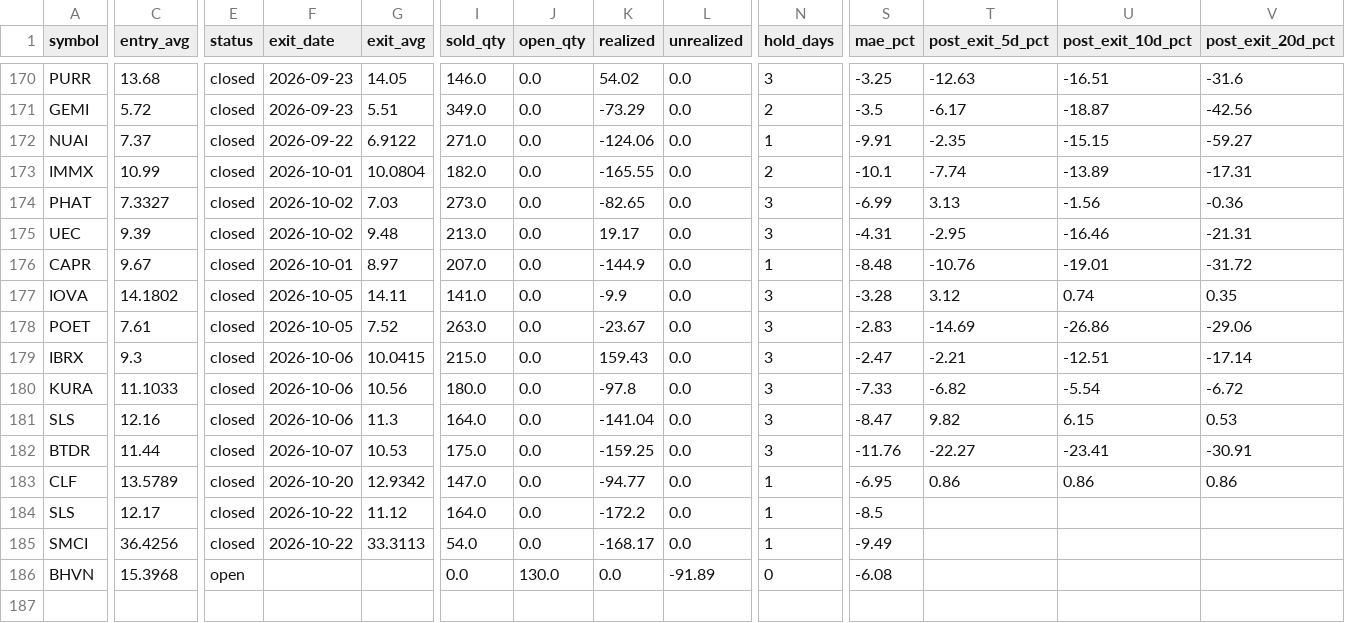
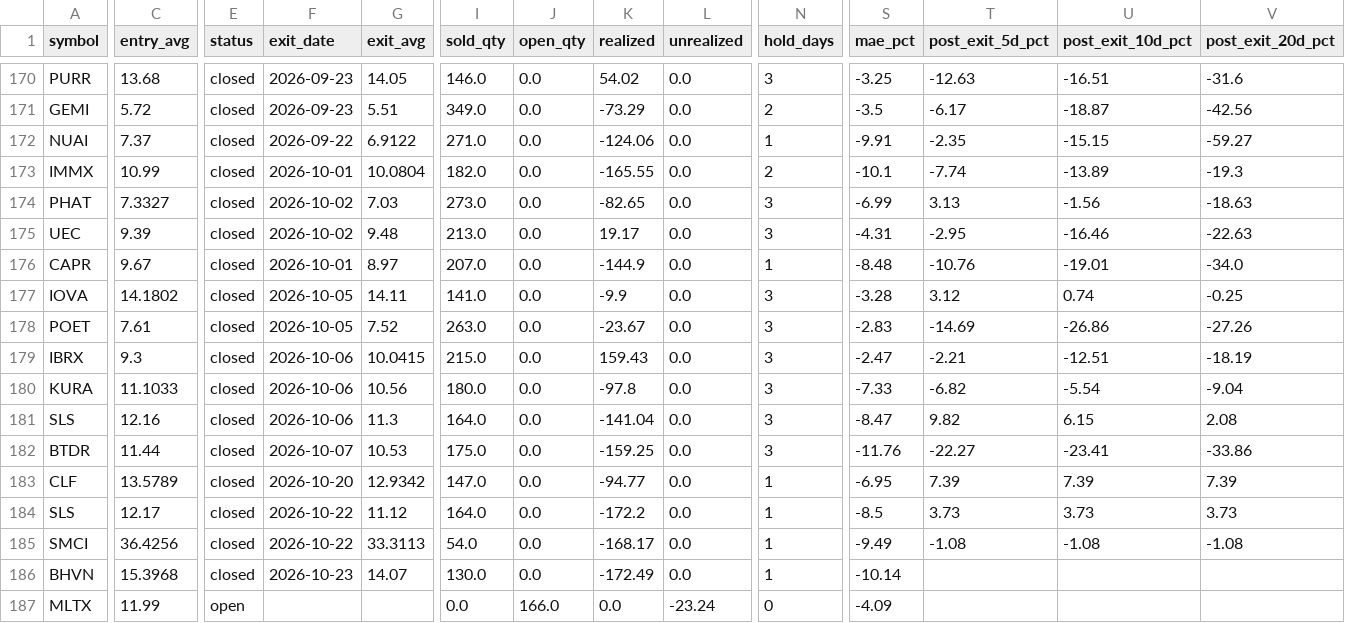
Before and after one commit to maciejmikulewiczpl-ux/Trading, a CSV file: logs/lottery_trade_ledger.csv, drawn as a sheet; only a part is shown, gaps mark what is left out; rows hold the shown columns only; the diff covers the shown part only; the diff names each change by its address in the sheet, - before the commit and + after, or states it on an @@ line.

Commit message:
lottery board 2026-10-26

```diff
--- a/logs/lottery_trade_ledger.csv
+++ b/logs/lottery_trade_ledger.csv
-V173 (post_exit_20d_pct): -17.31
+V173 (post_exit_20d_pct): -19.3
-V174 (post_exit_20d_pct): -0.36
+V174 (post_exit_20d_pct): -18.63
-V175 (post_exit_20d_pct): -21.31
+V175 (post_exit_20d_pct): -22.63
-V176 (post_exit_20d_pct): -31.72
+V176 (post_exit_20d_pct): -34.0
-V177 (post_exit_20d_pct): 0.35
+V177 (post_exit_20d_pct): -0.25
-V178 (post_exit_20d_pct): -29.06
+V178 (post_exit_20d_pct): -27.26
-V179 (post_exit_20d_pct): -17.14
+V179 (post_exit_20d_pct): -18.19
-V180 (post_exit_20d_pct): -6.72
+V180 (post_exit_20d_pct): -9.04
-V181 (post_exit_20d_pct): 0.53
+V181 (post_exit_20d_pct): 2.08
-V182 (post_exit_20d_pct): -30.91
+V182 (post_exit_20d_pct): -33.86
-T183 (post_exit_5d_pct): 0.86
+T183 (post_exit_5d_pct): 7.39
-U183 (post_exit_10d_pct): 0.86
+U183 (post_exit_10d_pct): 7.39
-V183 (post_exit_20d_pct): 0.86
+V183 (post_exit_20d_pct): 7.39
-T184 (post_exit_5d_pct): (empty)
+T184 (post_exit_5d_pct): 3.73
-U184 (post_exit_10d_pct): (empty)
+U184 (post_exit_10d_pct): 3.73
-V184 (post_exit_20d_pct): (empty)
+V184 (post_exit_20d_pct): 3.73
-T185 (post_exit_5d_pct): (empty)
+T185 (post_exit_5d_pct): -1.08
-U185 (post_exit_10d_pct): (empty)
+U185 (post_exit_10d_pct): -1.08
-V185 (post_exit_20d_pct): (empty)
+V185 (post_exit_20d_pct): -1.08
-E186 (status): open
+E186 (status): closed
-F186 (exit_date): (empty)
+F186 (exit_date): 2026-10-23
-G186 (exit_avg): (empty)
+G186 (exit_avg): 14.07
-I186 (sold_qty): 0.0
+I186 (sold_qty): 130.0
-J186 (open_qty): 130.0
+J186 (open_qty): 0.0
-K186 (realized): 0.0
+K186 (realized): -172.49
-L186 (unrealized): -91.89
+L186 (unrealized): 0.0
-N186 (hold_days): 0
+N186 (hold_days): 1
-S186 (mae_pct): -6.08
+S186 (mae_pct): -10.14
+row 187: MLTX | 11.99 | open |  |  | 0.0 | 166.0 | 0.0 | -23.24 | 0 | -4.09
```
Also changed, not shown: 2 edited cells elsewhere in this file, 2 other files.
